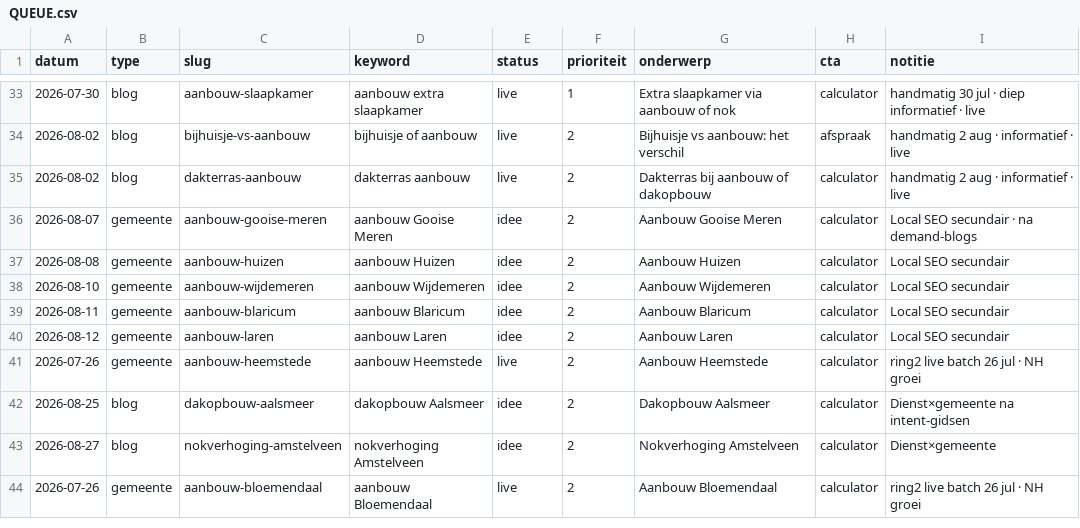
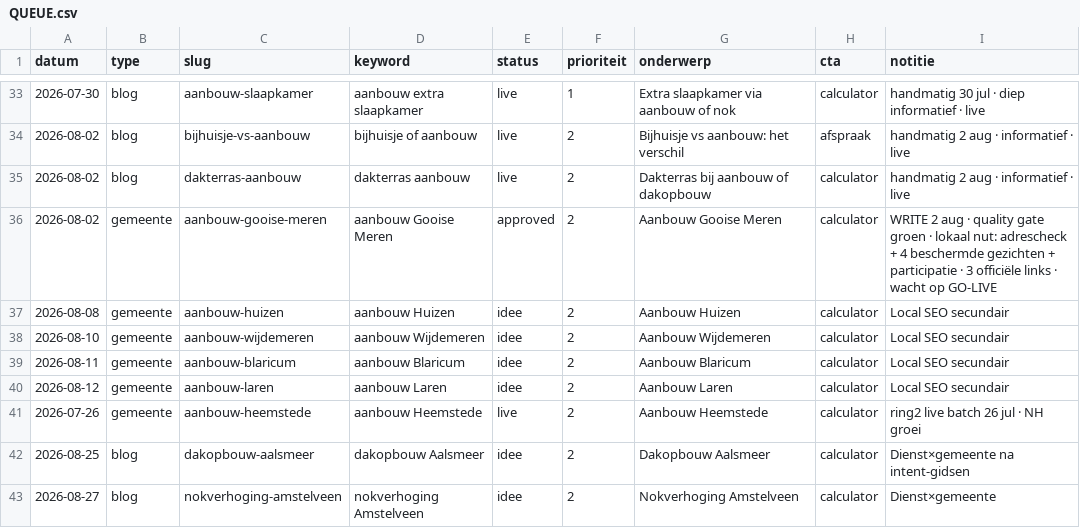
Before and after one commit to Koenpenha/aanbouwdirect-web, a CSV file: _seo/QUEUE.csv, drawn as a sheet; only a part is shown, gaps mark what is left out; the shorter side is filled out with more unchanged rows.

```diff
--- a/_seo/QUEUE.csv
+++ b/_seo/QUEUE.csv
@@ -35,3 +35,3 @@ datum,type,slug,keyword,status,prioriteit,onderwerp,cta,notitie
 2026-08-02,blog,dakterras-aanbouw,dakterras aanbouw,live,2,Dakterras bij aanbouw of dakopbouw,calculator,handmatig 2 aug · informatief · live
-2026-08-07,gemeente,aanbouw-gooise-meren,aanbouw Gooise Meren,idee,2,Aanbouw Gooise Meren,calculator,Local SEO secundair · na demand-blogs
+2026-08-02,gemeente,aanbouw-gooise-meren,aanbouw Gooise Meren,approved,2,Aanbouw Gooise Meren,calculator,WRITE 2 aug · quality gate groen · lokaal nut: adrescheck + 4 beschermde gezichten + participatie · 3 officiële links · wacht op GO-LIVE
 2026-08-08,gemeente,aanbouw-huizen,aanbouw Huizen,idee,2,Aanbouw Huizen,calculator,Local SEO secundair
```
Also changed, not shown: 1 other file.
